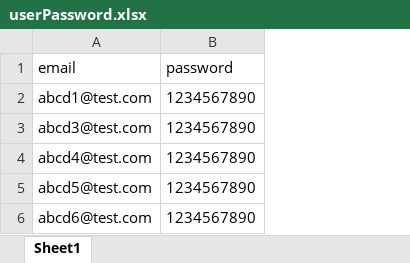
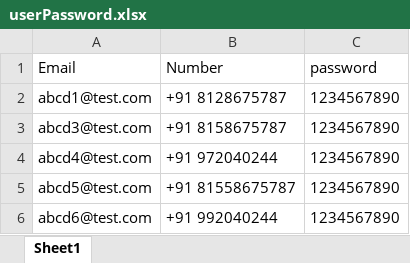
Before and after one commit to kailasums/ExotelDashboard_ICICI, an Excel workbook: public/userPassword.xlsx, sheet Sheet1, drawn as a sheet; values as stored, in another font and other column widths than the file's, no borders; the diff names each change by its address in the sheet, - before the commit and + after, or states it on an @@ line.

```diff
--- a/public/userPassword.xlsx (sheet Sheet1)
+++ b/public/userPassword.xlsx (sheet Sheet1)
+column B (Number), rows 2-6: +91 8128675787 | +91 8158675787 | +91 972040244 | +91 81558675787 | +91 992040244
-A1: email
+A1: Email
```
Also changed, not shown: public/userLog.xlsx, 26 other files.
